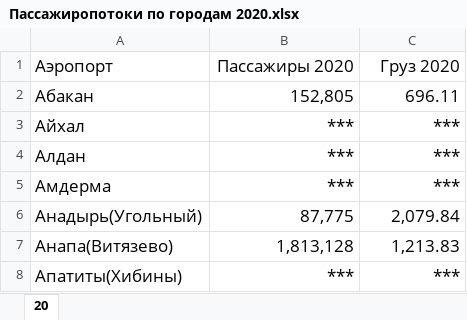
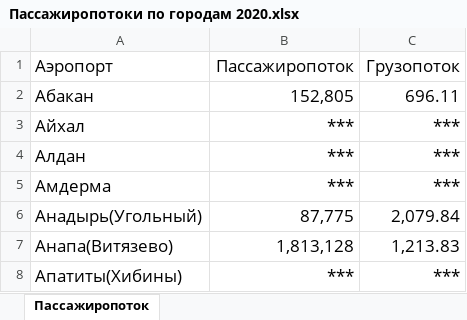
Before and after one commit to creatorspiritus/MAL, an Excel workbook: files/xlsx/Пассажиропотоки по городам 2020.xlsx, sheet Пассажиропоток, drawn as a sheet; only a part is shown; values as stored, in another font and other column widths than the file's, no borders; table styles not drawn; the diff names each change by its address in the sheet, - before the commit and + after, or states it on an @@ line.

```diff
--- a/files/xlsx/Пассажиропотоки по городам 2020.xlsx (sheet Пассажиропоток)
+++ b/files/xlsx/Пассажиропотоки по городам 2020.xlsx (sheet Пассажиропоток)
-sheet tab: 20
+sheet tab: Пассажиропоток
-B1: Пассажиры 2020
+B1: Пассажиропоток
-C1: Груз 2020
+C1: Грузопоток
```
Also changed, not shown: files/xlsx/Пассажиропотоки по городам 2018.xlsx, files/xlsx/Пассажиропотоки по городам 2019.xlsx, 9 other files.
